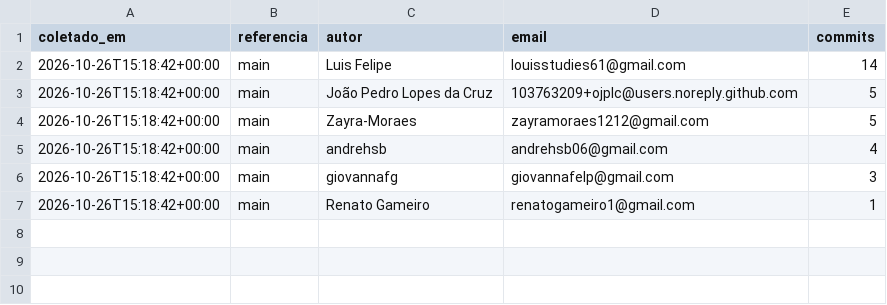
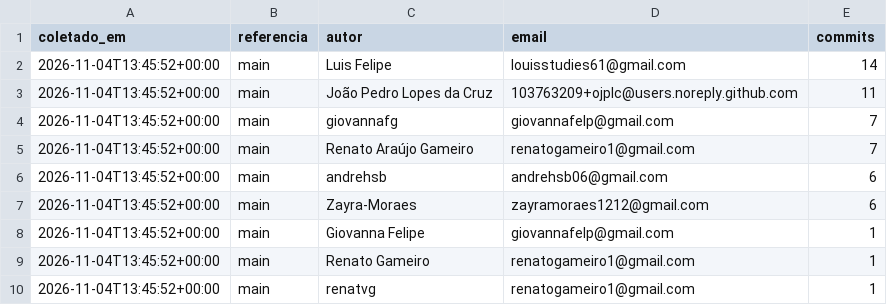
Before and after one commit to FCTE-Qualidade-de-Software-1/2026-2_T02_ADA_LOVELACE, a CSV file: docs/gestao/dados/membros-commits.csv, drawn as a sheet.

```diff
--- a/docs/gestao/dados/membros-commits.csv
+++ b/docs/gestao/dados/membros-commits.csv
@@ -1,7 +1,10 @@
 coletado_em,referencia,autor,email,commits
-2026-10-26T15:18:42+00:00,main,Luis Felipe,louisstudies61@gmail.com,14
-2026-10-26T15:18:42+00:00,main,João Pedro Lopes da Cruz,103763209+ojplc@users.noreply.github.com,5
-2026-10-26T15:18:42+00:00,main,Zayra-Moraes,zayramoraes1212@gmail.com,5
-2026-10-26T15:18:42+00:00,main,andrehsb,andrehsb06@gmail.com,4
-2026-10-26T15:18:42+00:00,main,giovannafg,giovannafelp@gmail.com,3
-2026-10-26T15:18:42+00:00,main,Renato Gameiro,renatogameiro1@gmail.com,1
+2026-11-04T13:45:52+00:00,main,Luis Felipe,louisstudies61@gmail.com,14
+2026-11-04T13:45:52+00:00,main,João Pedro Lopes da Cruz,103763209+ojplc@users.noreply.github.com,11
+2026-11-04T13:45:52+00:00,main,giovannafg,giovannafelp@gmail.com,7
+2026-11-04T13:45:52+00:00,main,Renato Araújo Gameiro,renatogameiro1@gmail.com,7
+2026-11-04T13:45:52+00:00,main,andrehsb,andrehsb06@gmail.com,6
+2026-11-04T13:45:52+00:00,main,Zayra-Moraes,zayramoraes1212@gmail.com,6
+2026-11-04T13:45:52+00:00,main,Giovanna Felipe,giovannafelp@gmail.com,1
+2026-11-04T13:45:52+00:00,main,Renato Gameiro,renatogameiro1@gmail.com,1
+2026-11-04T13:45:52+00:00,main,renatvg,renatogameiro1@gmail.com,1
```
Also changed, not shown: 2 other files.
